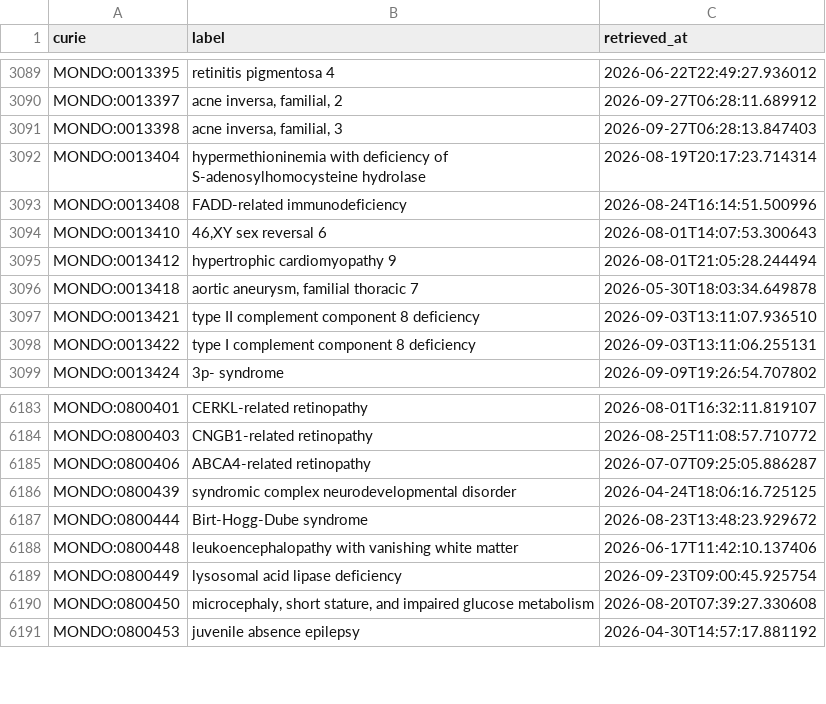
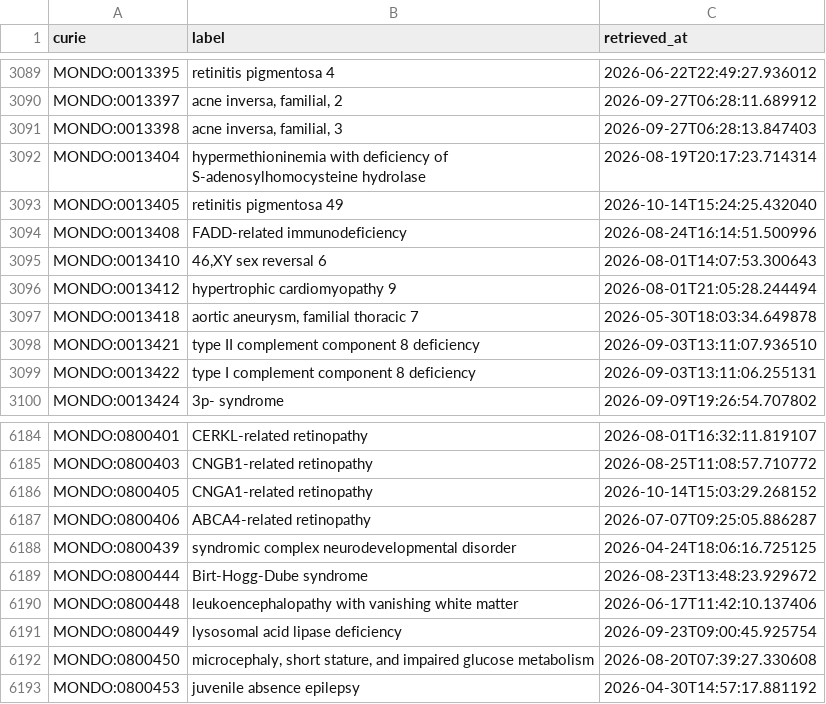
Before and after one commit to AnastasiyaKuznetsova/dismech, a CSV file: cache/mondo/terms.csv, drawn as a sheet; only a part is shown, gaps mark what is left out; the diff names each change by its address in the sheet, - before the commit and + after, or states it on an @@ line.

```diff
--- a/cache/mondo/terms.csv
+++ b/cache/mondo/terms.csv
+row 3093: MONDO:0013405 | retinitis pigmentosa 49 | 2026-10-14T15:24:25.432040
+row 6186: MONDO:0800405 | CNGA1-related retinopathy | 2026-10-14T15:03:29.268152
```
Also changed, not shown: cache/enums/diseaseterm_b84b03ef2175.csv, cache/enums/molecularfunctionterm_305077eac108.csv, 30 other files.
